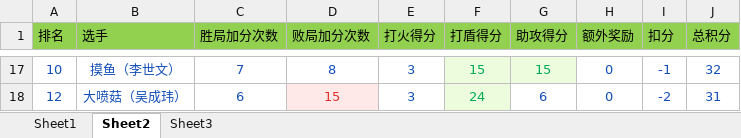
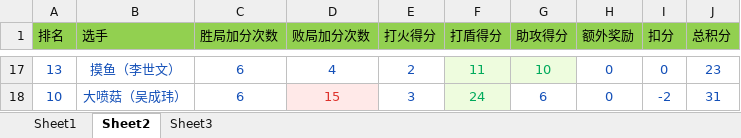
Before and after one commit to 1a2y0v0/hex_, an Excel workbook: auto_jifen.xlsx, sheet Sheet2, drawn as a sheet; only a part is shown, gaps mark what is left out; values as stored, in another font and other column widths than the file's, no borders; the diff covers the shown part only; the diff names each change by its address in the sheet, - before the commit and + after, or states it on an @@ line.

```diff
--- a/auto_jifen.xlsx (sheet Sheet2)
+++ b/auto_jifen.xlsx (sheet Sheet2)
-A17 (排名): 10
+A17 (排名): 13
-C17 (胜局加分次数): 7
+C17 (胜局加分次数): 6
-D17 (败局加分次数): 8
+D17 (败局加分次数): 4
-E17 (打火得分): 3
+E17 (打火得分): 2
-F17 (打盾得分): 15
+F17 (打盾得分): 11
-G17 (助攻得分): 15
+G17 (助攻得分): 10
-I17 (扣分): -1
+I17 (扣分): 0
-J17 (总积分): 32
+J17 (总积分): 23
-A18 (排名): 12
+A18 (排名): 10
```
Also changed, not shown: 55 edited cells and cell formats elsewhere in this sheet, sheet Sheet1, 2 other files.
